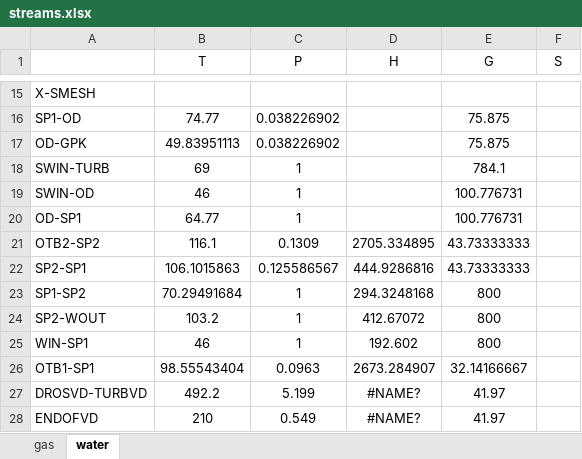
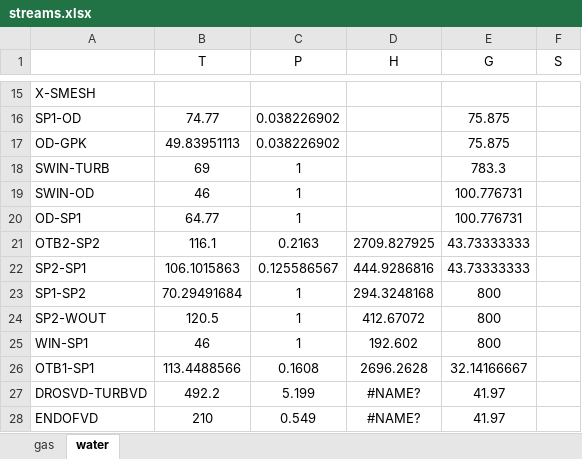
Before and after one commit to maksimovia/GZ, an Excel workbook: streams.xlsx, sheet water, drawn as a sheet; only a part is shown, gaps mark what is left out; values as stored, in another font and other column widths than the file's, no borders; the diff names each change by its address in the sheet, - before the commit and + after, or states it on an @@ line.

```diff
--- a/streams.xlsx (sheet water)
+++ b/streams.xlsx (sheet water)
-E18 (G): 784.1
+E18 (G): 783.3
-C21 (P): 0.1309
+C21 (P): 0.2163
-D21 (H): 2705.334895
+D21 (H): 2709.827925
-B24 (T): 103.2
+B24 (T): 120.5
-B26 (T): 98.55543404
+B26 (T): 113.4488566
-C26 (P): 0.0963
+C26 (P): 0.1608
-D26 (H): 2673.284907
+D26 (H): 2696.2628
```
Also changed, not shown: Данные для проверки теплофикации на режимах.xlsx, 1 other file.
